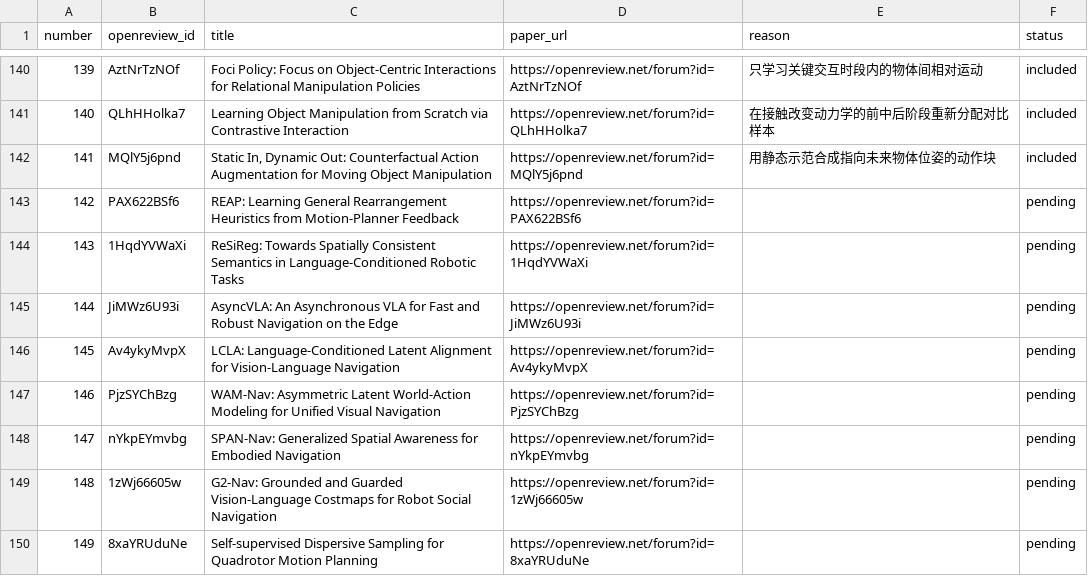
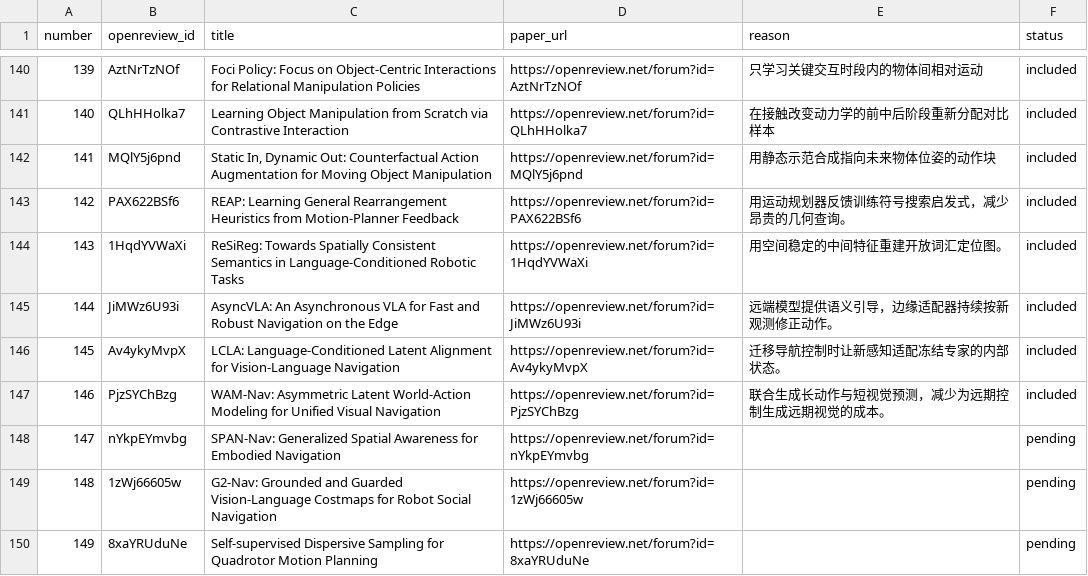
Before and after one commit to rascal-yang/Awesome-Research-Insights, a TSV file: conferences/corl-2026/papers.tsv, drawn as a sheet; only a part is shown, gaps mark what is left out.

```diff
--- a/conferences/corl-2026/papers.tsv
+++ b/conferences/corl-2026/papers.tsv
@@ -142,7 +142,7 @@ number	openreview_id	title	paper_url	reason	status
 141	MQlY5j6pnd	Static In, Dynamic Out: Counterfactual Action Augmentation for Moving Object Manipulation	https://openreview.net/forum?id=MQlY5j6pnd	用静态示范合成指向未来物体位姿的动作块	included
-142	PAX622BSf6	REAP: Learning General Rearrangement Heuristics from Motion-Planner Feedback	https://openreview.net/forum?id=PAX622BSf6		pending
-143	1HqdYVWaXi	ReSiReg: Towards Spatially Consistent Semantics in Language-Conditioned Robotic Tasks	https://openreview.net/forum?id=1HqdYVWaXi		pending
-144	JiMWz6U93i	AsyncVLA: An Asynchronous VLA for Fast and Robust Navigation on the Edge	https://openreview.net/forum?id=JiMWz6U93i		pending
-145	Av4ykyMvpX	LCLA: Language-Conditioned Latent Alignment for Vision-Language Navigation	https://openreview.net/forum?id=Av4ykyMvpX		pending
-146	PjzSYChBzg	WAM-Nav: Asymmetric Latent World-Action Modeling for Unified Visual Navigation	https://openreview.net/forum?id=PjzSYChBzg		pending
+142	PAX622BSf6	REAP: Learning General Rearrangement Heuristics from Motion-Planner Feedback	https://openreview.net/forum?id=PAX622BSf6	用运动规划器反馈训练符号搜索启发式，减少昂贵的几何查询。	included
+143	1HqdYVWaXi	ReSiReg: Towards Spatially Consistent Semantics in Language-Conditioned Robotic Tasks	https://openreview.net/forum?id=1HqdYVWaXi	用空间稳定的中间特征重建开放词汇定位图。	included
+144	JiMWz6U93i	AsyncVLA: An Asynchronous VLA for Fast and Robust Navigation on the Edge	https://openreview.net/forum?id=JiMWz6U93i	远端模型提供语义引导，边缘适配器持续按新观测修正动作。	included
+145	Av4ykyMvpX	LCLA: Language-Conditioned Latent Alignment for Vision-Language Navigation	https://openreview.net/forum?id=Av4ykyMvpX	迁移导航控制时让新感知适配冻结专家的内部状态。	included
+146	PjzSYChBzg	WAM-Nav: Asymmetric Latent World-Action Modeling for Unified Visual Navigation	https://openreview.net/forum?id=PjzSYChBzg	联合生成长动作与短视觉预测，减少为远期控制生成远期视觉的成本。	included
 147	nYkpEYmvbg	SPAN-Nav: Generalized Spatial Awareness for Embodied Navigation	https://openreview.net/forum?id=nYkpEYmvbg		pending
```
Also changed, not shown: 4 other files.
